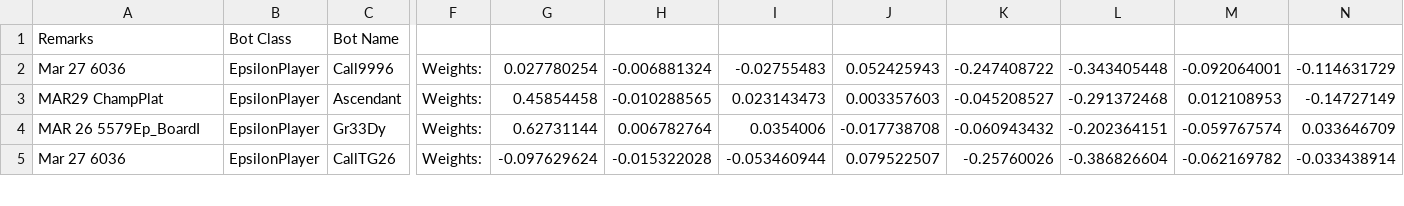
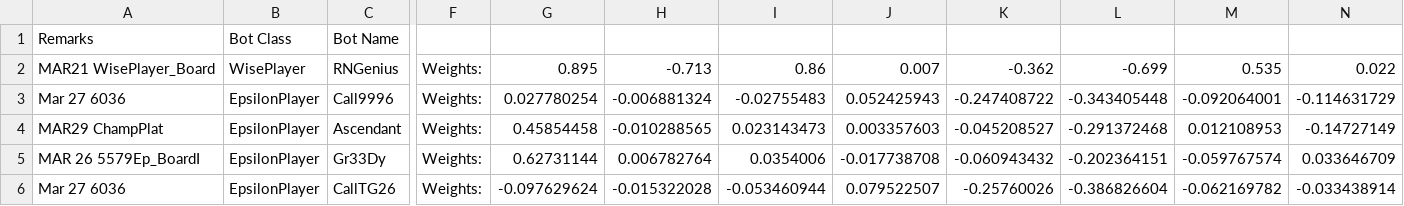
Before and after one commit to afterdusk/cs3243-poker-agent, a CSV file: agentboards/Botlympics.csv, drawn as a sheet; only a part is shown, gaps mark what is left out; rows hold the shown columns only; the diff names each change by its address in the sheet, - before the commit and + after, or states it on an @@ line.

Commit message:
Add old player for fun

```diff
--- a/agentboards/Botlympics.csv
+++ b/agentboards/Botlympics.csv
+row 2: MAR21 WisePlayer_Board | WisePlayer | RNGenius | Weights: | 0.895 | -0.713 | 0.86 | 0.007 | -0.362 | -0.699 | 0.535 | 0.022
```
